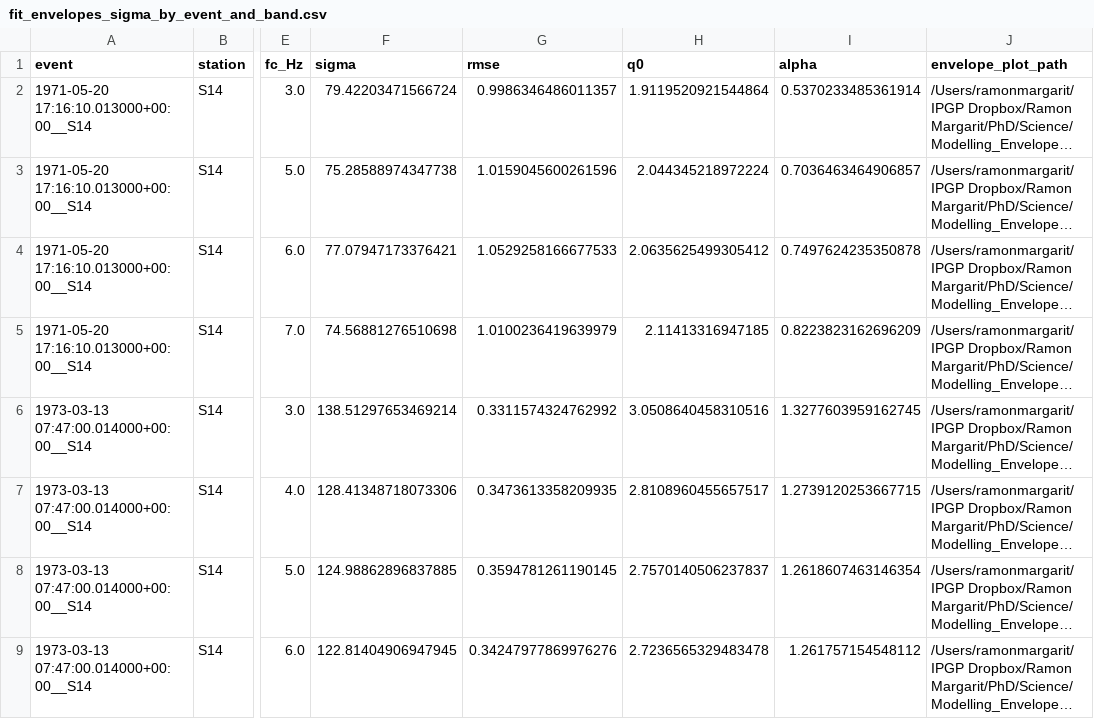
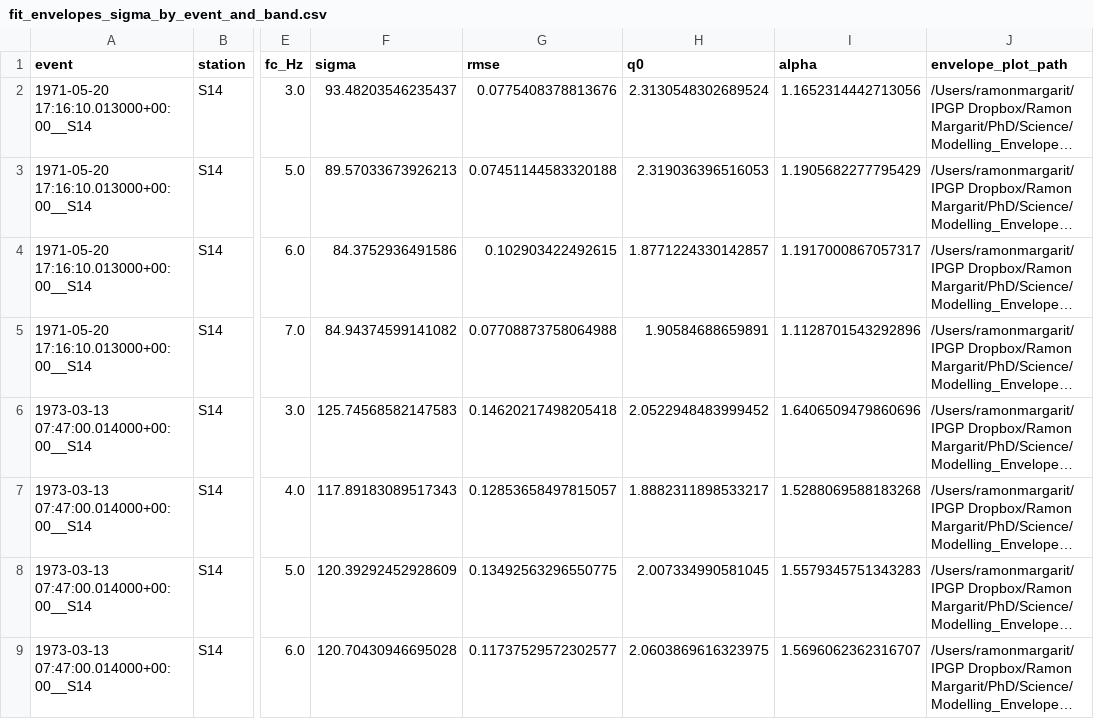
Before and after one commit to RamonMargarit/Heterogeneities-project, a CSV file: notebooks/results/LSQ_Fitting/fit_envelopes_sigma_by_event_and_band.csv, drawn as a sheet; only a part is shown, gaps mark what is left out; long unchanged cells end in …; the diff covers the shown part only; the diff names each change by its address in the sheet, - before the commit and + after, or states it on an @@ line.

```diff
--- a/notebooks/results/LSQ_Fitting/fit_envelopes_sigma_by_event_and_band.csv
+++ b/notebooks/results/LSQ_Fitting/fit_envelopes_sigma_by_event_and_band.csv
-F2 (sigma): 79.42203471566724
+F2 (sigma): 93.48203546235437
-G2 (rmse): 0.9986346486011357
+G2 (rmse): 0.0775408378813676
-H2 (q0): 1.9119520921544864
+H2 (q0): 2.3130548302689524
-I2 (alpha): 0.5370233485361914
+I2 (alpha): 1.1652314442713056
-F3 (sigma): 75.28588974347738
+F3 (sigma): 89.57033673926213
-G3 (rmse): 1.0159045600261596
+G3 (rmse): 0.07451144583320188
-H3 (q0): 2.044345218972224
+H3 (q0): 2.319036396516053
-I3 (alpha): 0.7036463464906857
+I3 (alpha): 1.1905682277795429
-F4 (sigma): 77.07947173376421
+F4 (sigma): 84.3752936491586
-G4 (rmse): 1.0529258166677533
+G4 (rmse): 0.102903422492615
-H4 (q0): 2.0635625499305412
+H4 (q0): 1.8771224330142857
-I4 (alpha): 0.7497624235350878
+I4 (alpha): 1.1917000867057317
-F5 (sigma): 74.56881276510698
+F5 (sigma): 84.94374599141082
-G5 (rmse): 1.0100236419639979
+G5 (rmse): 0.07708873758064988
-H5 (q0): 2.11413316947185
+H5 (q0): 1.90584688659891
-I5 (alpha): 0.8223823162696209
+I5 (alpha): 1.1128701543292896
-F6 (sigma): 138.51297653469214
+F6 (sigma): 125.74568582147583
-G6 (rmse): 0.3311574324762992
+G6 (rmse): 0.14620217498205418
-H6 (q0): 3.0508640458310516
+H6 (q0): 2.0522948483999452
-I6 (alpha): 1.3277603959162745
+I6 (alpha): 1.6406509479860696
-F7 (sigma): 128.41348718073306
+F7 (sigma): 117.89183089517343
-G7 (rmse): 0.3473613358209935
+G7 (rmse): 0.12853658497815057
-H7 (q0): 2.8108960455657517
+H7 (q0): 1.8882311898533217
-I7 (alpha): 1.2739120253667715
+I7 (alpha): 1.5288069588183268
-F8 (sigma): 124.98862896837885
+F8 (sigma): 120.39292452928609
-G8 (rmse): 0.3594781261190145
+G8 (rmse): 0.13492563296550775
-H8 (q0): 2.7570140506237837
+H8 (q0): 2.007334990581045
-I8 (alpha): 1.2618607463146354
+I8 (alpha): 1.5579345751343283
-F9 (sigma): 122.81404906947945
+F9 (sigma): 120.70430946695028
-G9 (rmse): 0.34247977869976276
+G9 (rmse): 0.11737529572302577
-H9 (q0): 2.7236565329483478
+H9 (q0): 2.0603869616323975
-I9 (alpha): 1.261757154548112
+I9 (alpha): 1.5696062362316707
```
Also changed, not shown: 96 edited cells elsewhere in this file, notebooks/results/LSQ_Fitting/fit_envelopes_improvement_all_events.csv, notebooks/results/LSQ_Fitting/fit_envelopes_sigma_by_event.csv, 45 other files.
